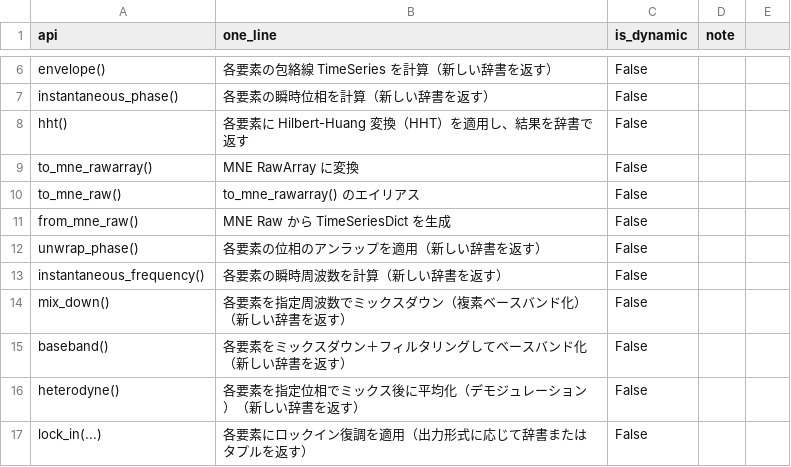
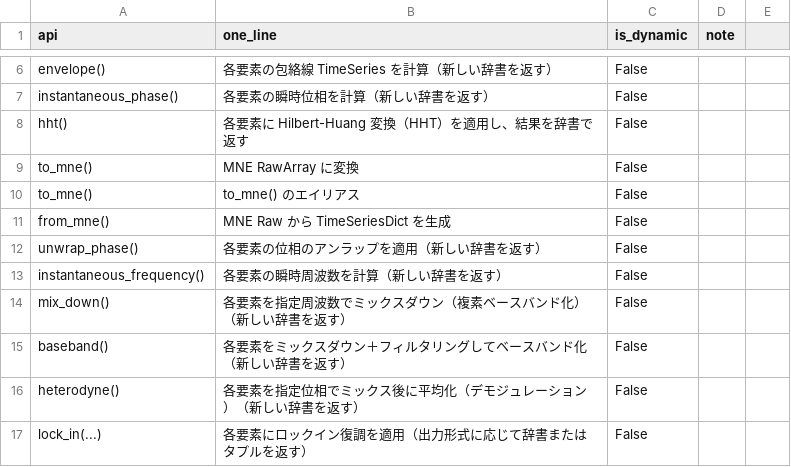
Before and after one commit to tatsuki-washimi/gwexpy, a CSV file: docs/TimeSeriesDict_extention.csv, drawn as a sheet; only a part is shown, gaps mark what is left out.

```diff
--- a/docs/TimeSeriesDict_extention.csv
+++ b/docs/TimeSeriesDict_extention.csv
@@ -8,5 +8,5 @@ instantaneous_phase(),各要素の瞬時位相を計算（新しい辞書を返
 hht(),各要素に Hilbert-Huang 変換（HHT）を適用し、結果を辞書で返す,False,
-to_mne_rawarray(),MNE RawArray に変換,False,
-to_mne_raw(),to_mne_rawarray() のエイリアス,False,
-from_mne_raw(),MNE Raw から TimeSeriesDict を生成,False,
+to_mne(),MNE RawArray に変換,False,
+to_mne(),to_mne() のエイリアス,False,
+from_mne(),MNE Raw から TimeSeriesDict を生成,False,
 unwrap_phase(),各要素の位相のアンラップを適用（新しい辞書を返す）,False,
```
Also changed, not shown: docs/FrequencySeriesDict_extension.csv, docs/FrequencySeriesList_extensions.csv, 54 other files.
